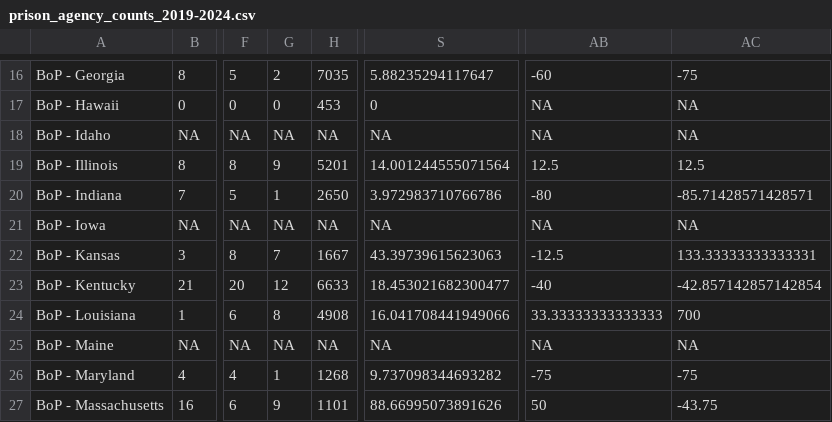
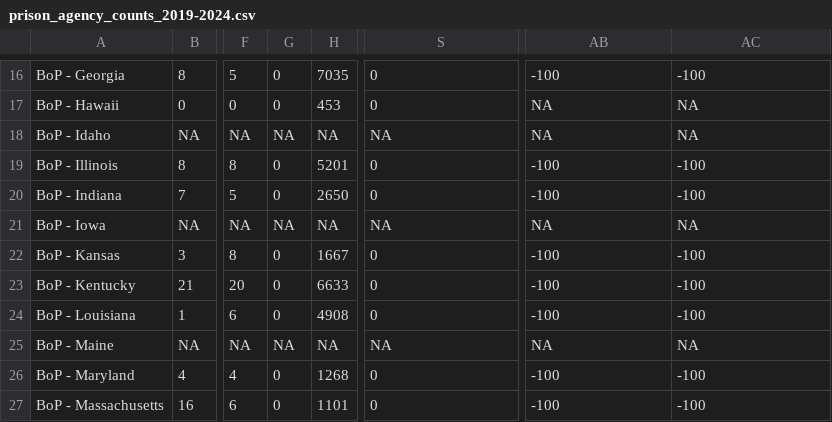
Before and after one commit to uclalawcovid19behindbars/custodial_mortality_project, a CSV file: Data/Output/prison_agency_counts_2019-2024.csv, drawn as a sheet; only a part is shown, gaps mark what is left out; the diff covers the shown part only; the diff names each change by its address in the sheet, - before the commit and + after, or states it on an @@ line.

```diff
--- a/Data/Output/prison_agency_counts_2019-2024.csv
+++ b/Data/Output/prison_agency_counts_2019-2024.csv
-G16: 2
+G16: 0
-S16: 5.88235294117647
+S16: 0
-AB16: -60
+AB16: -100
-AC16: -75
+AC16: -100
-G19: 9
+G19: 0
-S19: 14.001244555071564
+S19: 0
-AB19: 12.5
+AB19: -100
-AC19: 12.5
+AC19: -100
-G20: 1
+G20: 0
-S20: 3.972983710766786
+S20: 0
-AB20: -80
+AB20: -100
-AC20: -85.71428571428571
+AC20: -100
-G22: 7
+G22: 0
-S22: 43.39739615623063
+S22: 0
-AB22: -12.5
+AB22: -100
-AC22: 133.33333333333331
+AC22: -100
-G23: 12
+G23: 0
-S23: 18.453021682300477
+S23: 0
-AB23: -40
+AB23: -100
-AC23: -42.857142857142854
+AC23: -100
-G24: 8
+G24: 0
-S24: 16.041708441949066
+S24: 0
-AB24: 33.33333333333333
+AB24: -100
-AC24: 700
+AC24: -100
-G26: 1
+G26: 0
-S26: 9.737098344693282
+S26: 0
-AB26: -75
+AB26: -100
-AC26: -75
+AC26: -100
-G27: 9
+G27: 0
-S27: 88.66995073891626
+S27: 0
-AB27: 50
+AB27: -100
-AC27: -43.75
+AC27: -100
```
Also changed, not shown: 93 edited cells elsewhere in this file, Data/Raw/Deaths/Individual/AZ-Individual.csv.
